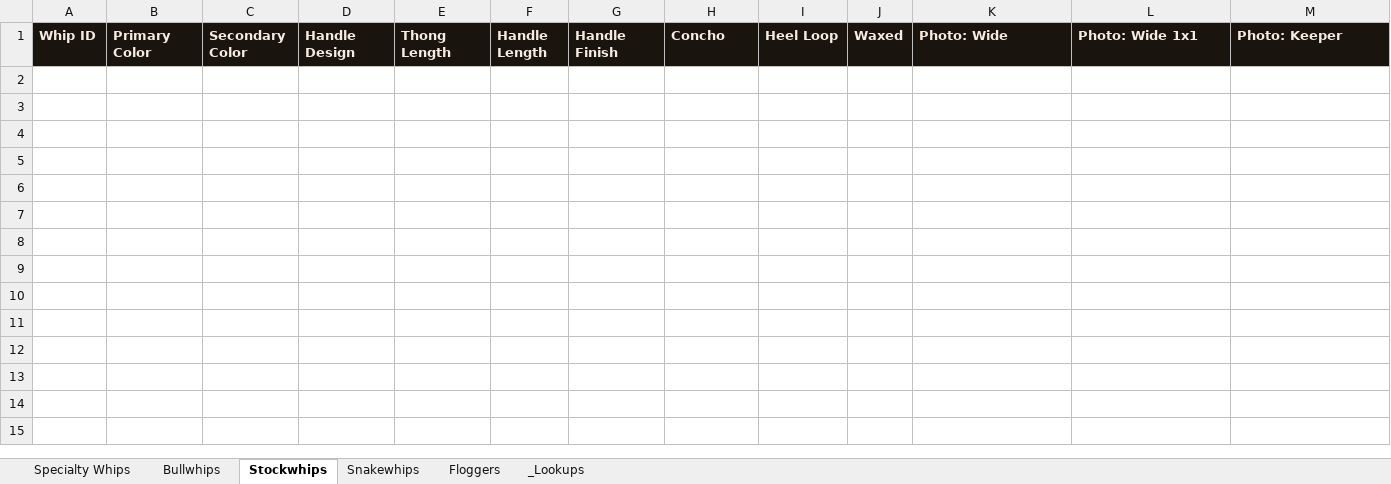
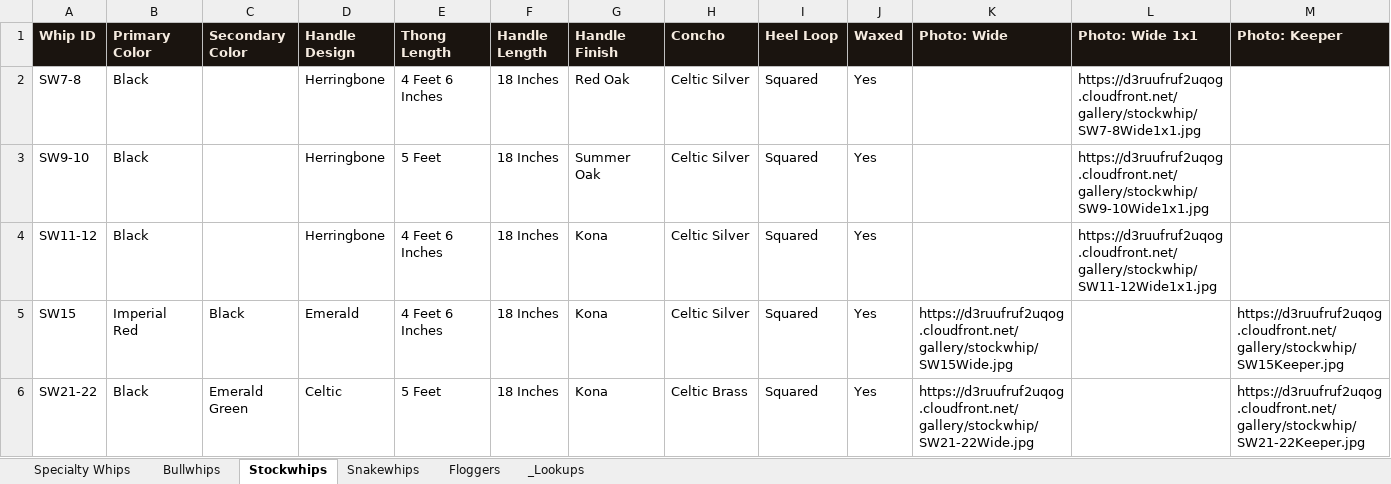
Before and after one commit to atfieldson/whipworks.com, an Excel workbook: whip-catalog.xlsx, sheet Stockwhips, drawn as a sheet; only a part is shown; values as stored, in another font and other column widths than the file's, no borders; rows hold the shown columns only; the diff names each change by its address in the sheet, - before the commit and + after, or states it on an @@ line.

```diff
--- a/whip-catalog.xlsx (sheet Stockwhips)
+++ b/whip-catalog.xlsx (sheet Stockwhips)
+row 2: SW7-8 | Black |  | Herringbone | 4 Feet 6 Inches | 18 Inches | Red Oak | Celtic Silver | Squared | Yes |  | https://d3ruufruf2uqog.cloudfront.net/gallery/stockwhip/SW7-8Wide1x1.jpg
+row 3: SW9-10 | Black |  | Herringbone | 5 Feet | 18 Inches | Summer Oak | Celtic Silver | Squared | Yes |  | https://d3ruufruf2uqog.cloudfront.net/gallery/stockwhip/SW9-10Wide1x1.jpg
+row 4: SW11-12 | Black |  | Herringbone | 4 Feet 6 Inches | 18 Inches | Kona | Celtic Silver | Squared | Yes |  | https://d3ruufruf2uqog.cloudfront.net/gallery/stockwhip/SW11-12Wide1x1.jpg
+row 5: SW15 | Imperial Red | Black | Emerald | 4 Feet 6 Inches | 18 Inches | Kona | Celtic Silver | Squared | Yes | https://d3ruufruf2uqog.cloudfront.net/gallery/stockwhip/SW15Wide.jpg |  | https://d3ruufruf2uqog.cloudfront.net/gallery/stockwhip/SW15Keeper.jpg
+row 6: SW21-22 | Black | Emerald Green | Celtic | 5 Feet | 18 Inches | Kona | Celtic Brass | Squared | Yes | https://d3ruufruf2uqog.cloudfront.net/gallery/stockwhip/SW21-22Wide.jpg |  | https://d3ruufruf2uqog.cloudfront.net/gallery/stockwhip/SW21-22Keeper.jpg
```
Also changed, not shown: sheet Bullwhips, sheet Snakewhips, 1 other file.
